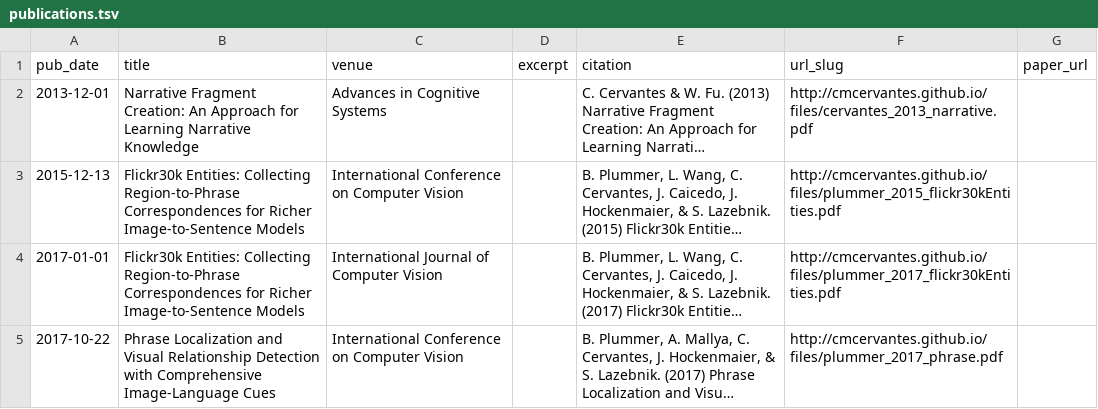
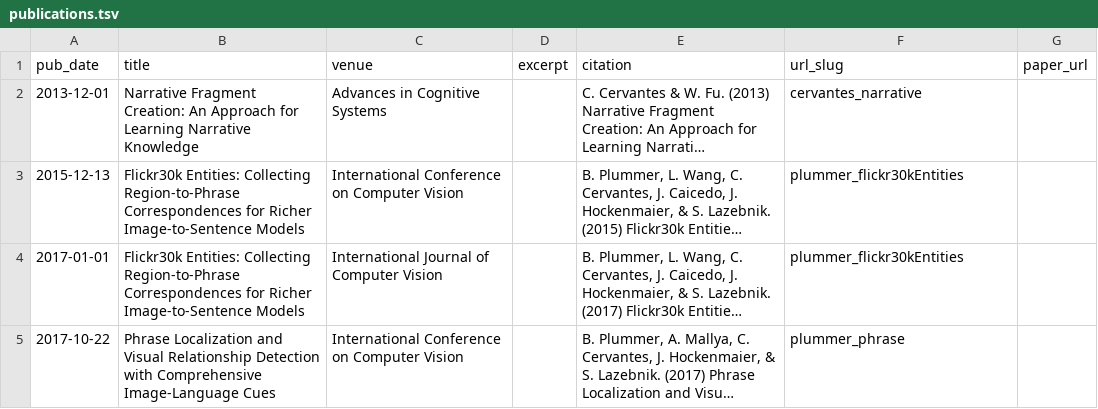
Before and after one commit to cmcervantes/academicpages.github.io, a TSV file: markdown_generator/publications.tsv, drawn as a sheet; long unchanged cells end in …; the diff names each change by its address in the sheet, - before the commit and + after, or states it on an @@ line.

```diff
--- a/markdown_generator/publications.tsv
+++ b/markdown_generator/publications.tsv
-F2 (url_slug): http://cmcervantes.github.io/files/cervantes_2013_narrative.pdf
+F2 (url_slug): cervantes_narrative
-F3 (url_slug): http://cmcervantes.github.io/files/plummer_2015_flickr30kEntities.pdf
+F3 (url_slug): plummer_flickr30kEntities
-F4 (url_slug): http://cmcervantes.github.io/files/plummer_2017_flickr30kEntities.pdf
+F4 (url_slug): plummer_flickr30kEntities
-F5 (url_slug): http://cmcervantes.github.io/files/plummer_2017_phrase.pdf
+F5 (url_slug): plummer_phrase
```
Also changed, not shown: 11 other files.
